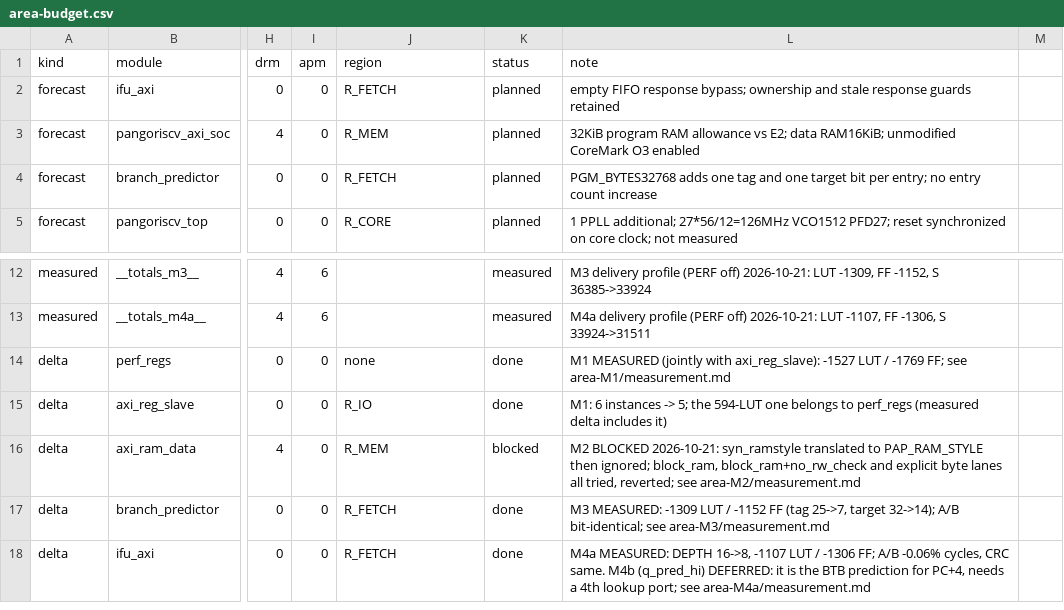
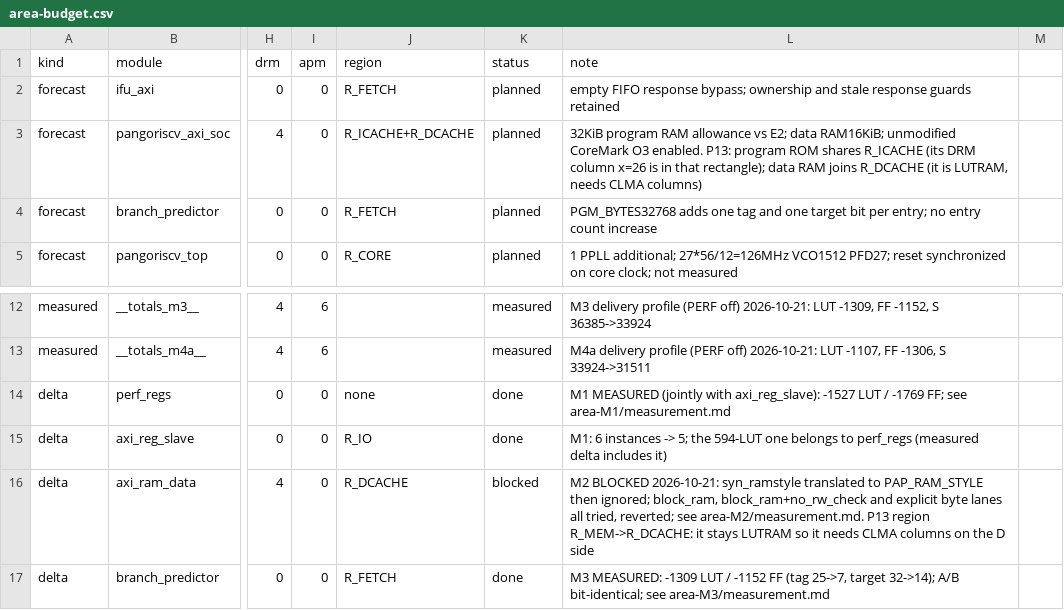
Before and after one commit to licardlu/pangoriscv, a CSV file: docs/architecture/area-budget.csv, drawn as a sheet; only a part is shown, gaps mark what is left out; the shorter side is filled out with more unchanged rows; the diff names each change by its address in the sheet, - before the commit and + after, or states it on an @@ line.

```diff
--- a/docs/architecture/area-budget.csv
+++ b/docs/architecture/area-budget.csv
-J3 (region): R_MEM
+J3 (region): R_ICACHE+R_DCACHE
-L3 (note): …CoreMark O3 enabled
+L3 (note): …CoreMark O3 enabled. P13: program ROM shares R_ICACHE (its DRM column x=26 is in that rectangle); data RAM joins R_DCACHE (it is LUTRAM, needs CLMA columns)
-J16 (region): R_MEM
+J16 (region): R_DCACHE
-L16 (note): …reverted; see area-M2/measurement.md
+L16 (note): …reverted; see area-M2/measurement.md. P13 region R_MEM->R_DCACHE: it stays LUTRAM so it needs CLMA columns on the D side
```
Also changed, not shown: 4 other files.
